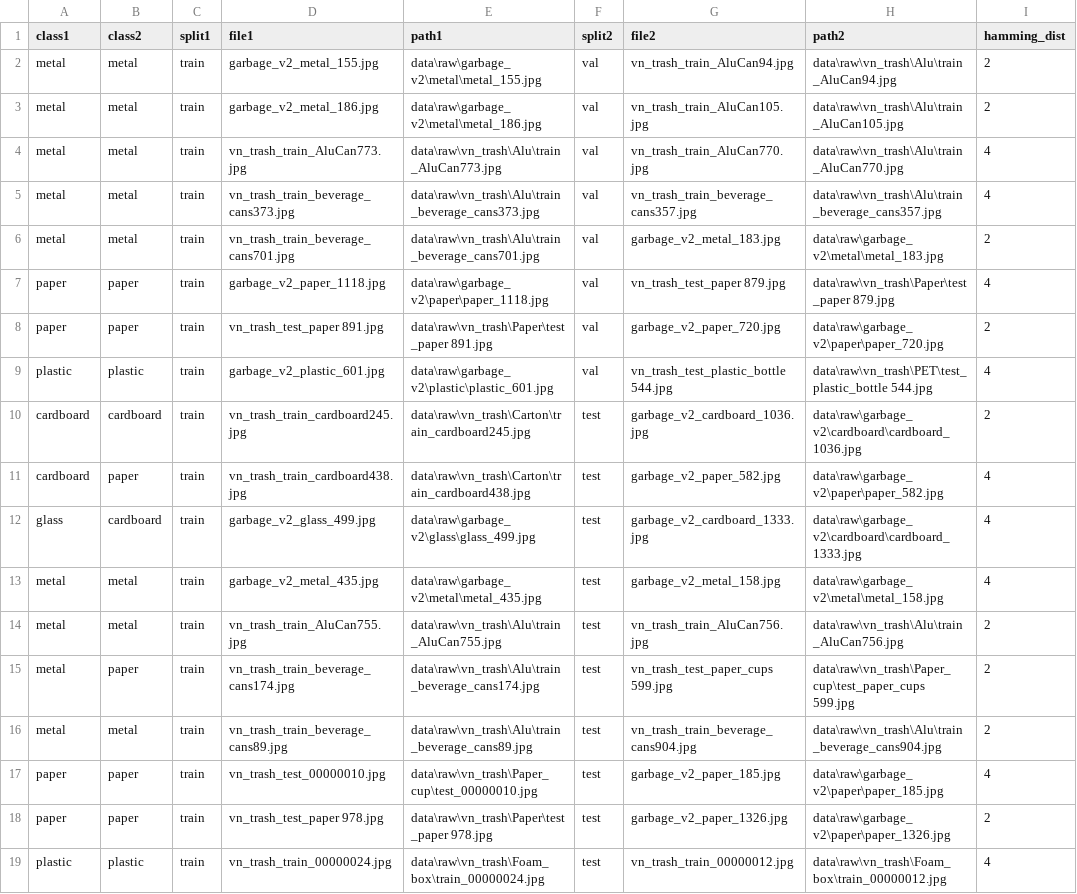
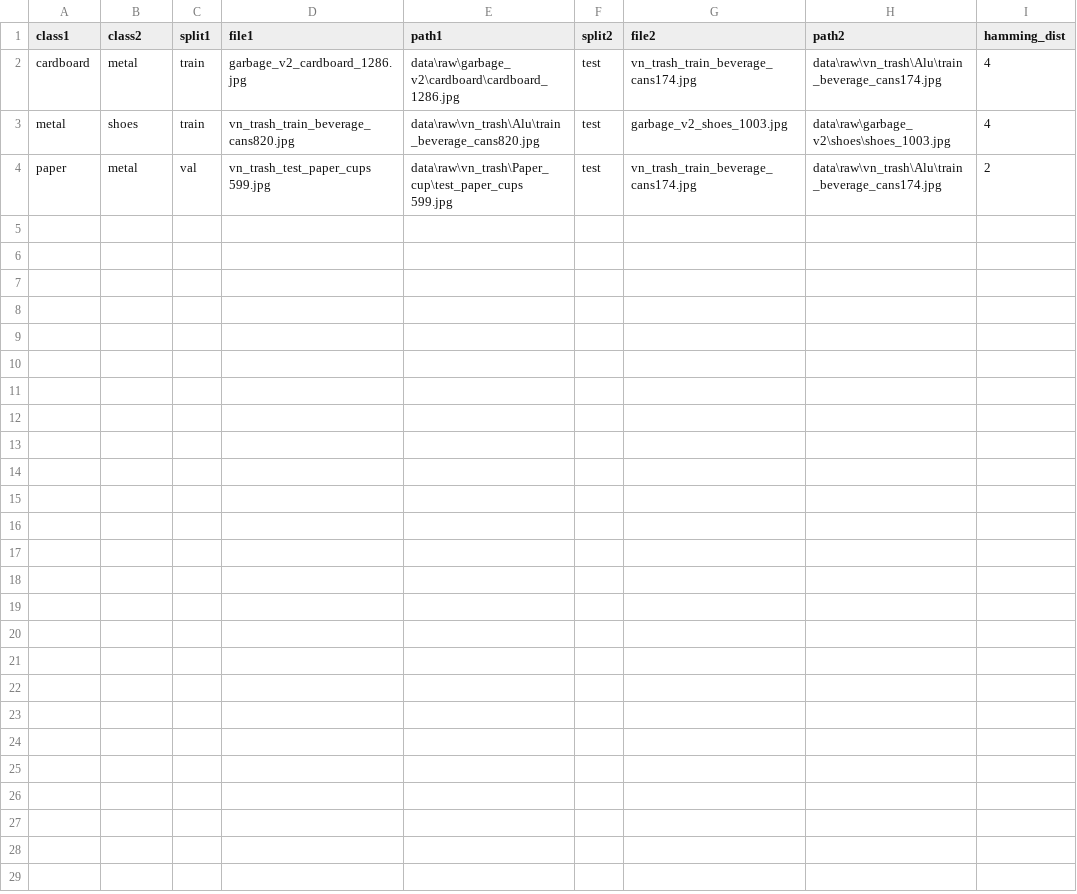
Before and after one commit to Nhan-create/CNTT-KLCN155-waste-detection, a CSV file: data/audit/cross_split_phash_candidates.csv, drawn as a sheet.

```diff
--- a/data/audit/cross_split_phash_candidates.csv
+++ b/data/audit/cross_split_phash_candidates.csv
@@ -1,19 +1,4 @@
 class1,class2,split1,file1,path1,split2,file2,path2,hamming_dist
-metal,metal,train,garbage_v2_metal_155.jpg,data\raw\garbage_v2\metal\metal_155.jpg,val,vn_trash_train_AluCan94.jpg,data\raw\vn_trash\Alu\train_AluCan94.jpg,2
-metal,metal,train,garbage_v2_metal_186.jpg,data\raw\garbage_v2\metal\metal_186.jpg,val,vn_trash_train_AluCan105.jpg,data\raw\vn_trash\Alu\train_AluCan105.jpg,2
-metal,metal,train,vn_trash_train_AluCan773.jpg,data\raw\vn_trash\Alu\train_AluCan773.jpg,val,vn_trash_train_AluCan770.jpg,data\raw\vn_trash\Alu\train_AluCan770.jpg,4
-metal,metal,train,vn_trash_train_beverage_cans373.jpg,data\raw\vn_trash\Alu\train_beverage_cans373.jpg,val,vn_trash_train_beverage_cans357.jpg,data\raw\vn_trash\Alu\train_beverage_cans357.jpg,4
-metal,metal,train,vn_trash_train_beverage_cans701.jpg,data\raw\vn_trash\Alu\train_beverage_cans701.jpg,val,garbage_v2_metal_183.jpg,data\raw\garbage_v2\metal\metal_183.jpg,2
-paper,paper,train,garbage_v2_paper_1118.jpg,data\raw\garbage_v2\paper\paper_1118.jpg,val,vn_trash_test_paper 879.jpg,data\raw\vn_trash\Paper\test_paper 879.jpg,4
-paper,paper,train,vn_trash_test_paper 891.jpg,data\raw\vn_trash\Paper\test_paper 891.jpg,val,garbage_v2_paper_720.jpg,data\raw\garbage_v2\paper\paper_720.jpg,2
-plastic,plastic,train,garbage_v2_plastic_601.jpg,data\raw\garbage_v2\plastic\plastic_601.jpg,val,vn_trash_test_plastic_bottle 544.jpg,data\raw\vn_trash\PET\test_plastic_bottle 544.jpg,4
-cardboard,cardboard,train,vn_trash_train_cardboard245.jpg,data\raw\vn_trash\Carton\train_cardboard245.jpg,test,garbage_v2_cardboard_1036.jpg,data\raw\garbage_v2\cardboard\cardboard_1036.jpg,2
-cardboard,paper,train,vn_trash_train_cardboard438.jpg,data\raw\vn_trash\Carton\train_cardboard438.jpg,test,garbage_v2_paper_582.jpg,data\raw\garbage_v2\paper\paper_582.jpg,4
-glass,cardboard,train,garbage_v2_glass_499.jpg,data\raw\garbage_v2\glass\glass_499.jpg,test,garbage_v2_cardboard_1333.jpg,data\raw\garbage_v2\cardboard\cardboard_1333.jpg,4
-metal,metal,train,garbage_v2_metal_435.jpg,data\raw\garbage_v2\metal\metal_435.jpg,test,garbage_v2_metal_158.jpg,data\raw\garbage_v2\metal\metal_158.jpg,4
-metal,metal,train,vn_trash_train_AluCan755.jpg,data\raw\vn_trash\Alu\train_AluCan755.jpg,test,vn_trash_train_AluCan756.jpg,data\raw\vn_trash\Alu\train_AluCan756.jpg,2
-metal,paper,train,vn_trash_train_beverage_cans174.jpg,data\raw\vn_trash\Alu\train_beverage_cans174.jpg,test,vn_trash_test_paper_cups 599.jpg,data\raw\vn_trash\Paper_cup\test_paper_cups 599.jpg,2
-metal,metal,train,vn_trash_train_beverage_cans89.jpg,data\raw\vn_trash\Alu\train_beverage_cans89.jpg,test,vn_trash_train_beverage_cans904.jpg,data\raw\vn_trash\Alu\train_beverage_cans904.jpg,2
-paper,paper,train,vn_trash_test_00000010.jpg,data\raw\vn_trash\Paper_cup\test_00000010.jpg,test,garbage_v2_paper_185.jpg,data\raw\garbage_v2\paper\paper_185.jpg,4
-paper,paper,train,vn_trash_test_paper 978.jpg,data\raw\vn_trash\Paper\test_paper 978.jpg,test,garbage_v2_paper_1326.jpg,data\raw\garbage_v2\paper\paper_1326.jpg,2
-plastic,plastic,train,vn_trash_train_00000024.jpg,data\raw\vn_trash\Foam_box\train_00000024.jpg,test,vn_trash_train_00000012.jpg,data\raw\vn_trash\Foam_box\train_00000012.jpg,4
+cardboard,metal,train,garbage_v2_cardboard_1286.jpg,data\raw\garbage_v2\cardboard\cardboard_1286.jpg,test,vn_trash_train_beverage_cans174.jpg,data\raw\vn_trash\Alu\train_beverage_cans174.jpg,4
+metal,shoes,train,vn_trash_train_beverage_cans820.jpg,data\raw\vn_trash\Alu\train_beverage_cans820.jpg,test,garbage_v2_shoes_1003.jpg,data\raw\garbage_v2\shoes\shoes_1003.jpg,4
+paper,metal,val,vn_trash_test_paper_cups 599.jpg,data\raw\vn_trash\Paper_cup\test_paper_cups 599.jpg,test,vn_trash_train_beverage_cans174.jpg,data\raw\vn_trash\Alu\train_beverage_cans174.jpg,2
```
Also changed, not shown: data/audit/cross_split_phash_verdicts.csv, 25 other files.
